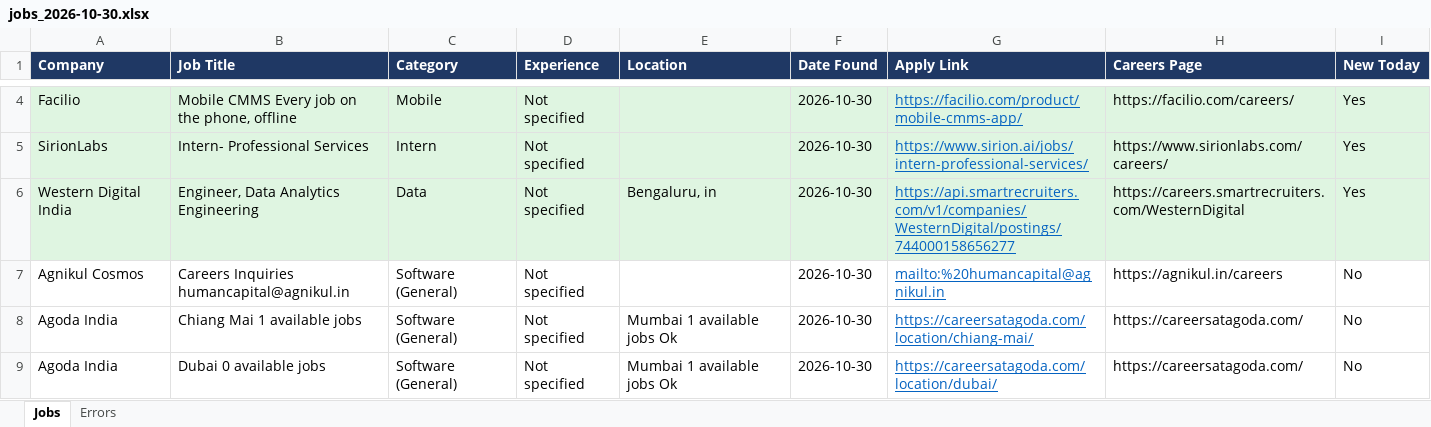
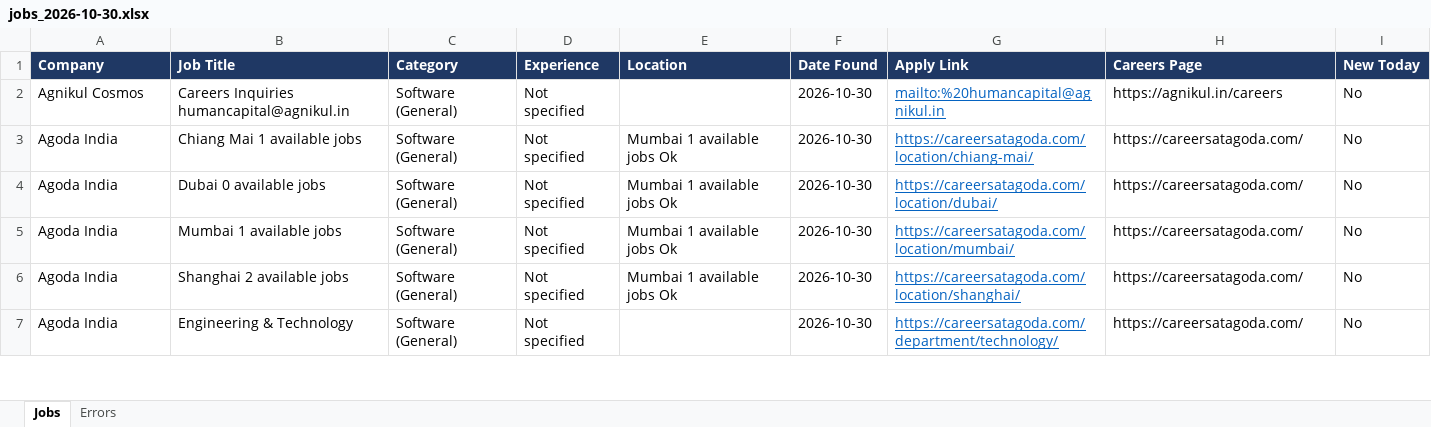
Before and after one commit to Lakshhiitaaa/JobTracker, an Excel workbook: reports/jobs_2026-10-30.xlsx, sheet Jobs, drawn as a sheet; only a part is shown, gaps mark what is left out; the shorter side is filled out with more unchanged rows; values as stored, in another font and other column widths than the file's, no borders; removed rows and columns are numbered as before the commit, all else as after; the diff covers the shown part only; the diff names each change by its address in the sheet, - before the commit and + after, or states it on an @@ line.

```diff
--- a/reports/jobs_2026-10-30.xlsx (sheet Jobs)
+++ b/reports/jobs_2026-10-30.xlsx (sheet Jobs)
-row 4: Facilio | Mobile CMMS Every job on the phone, offline | Mobile | Not specified |  | 2026-10-30 | https://facilio.com/product/mobile-cmms-app/ | https://facilio.com/careers/ | Yes
-row 5: SirionLabs | Intern- Professional Services | Intern | Not specified |  | 2026-10-30 | https://www.sirion.ai/jobs/intern-professional-services/ | https://www.sirionlabs.com/careers/ | Yes
-row 6: Western Digital India | Engineer, Data Analytics Engineering | Data | Not specified | Bengaluru, in | 2026-10-30 | https://api.smartrecruiters.com/v1/companies/WesternDigital/postings/744000158656277 | https://careers.smartrecruiters.com/WesternDigital | Yes
```
Also changed, not shown: 4 added rows and 4 removed rows elsewhere in this sheet, sheet Errors, 1 other file.
